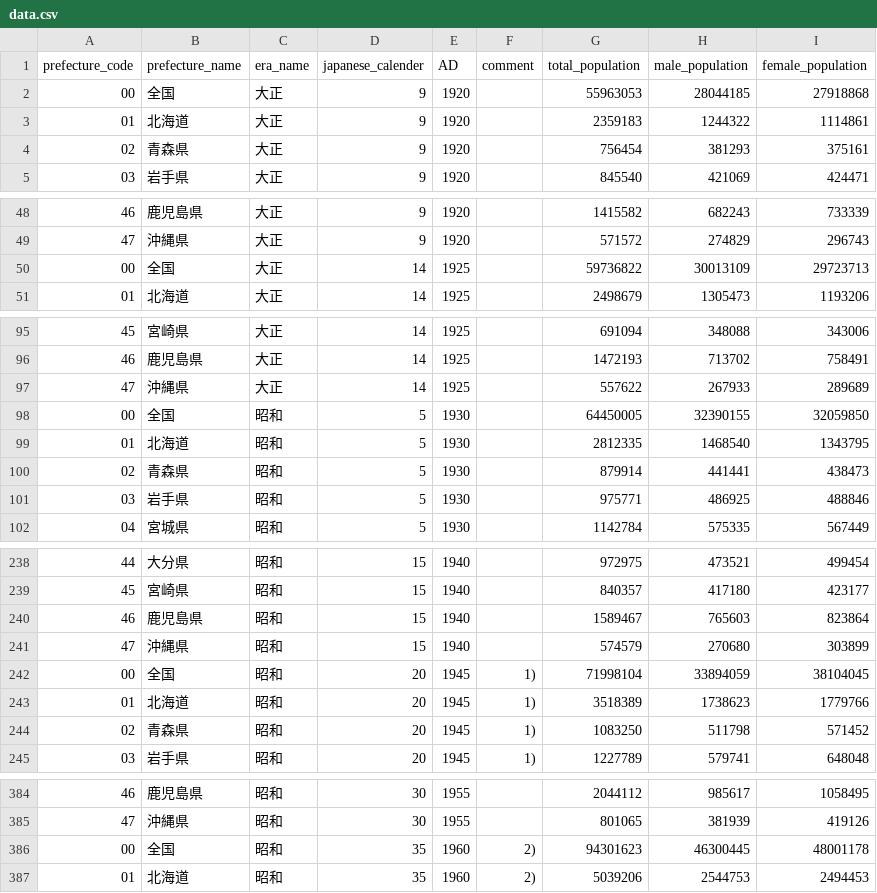
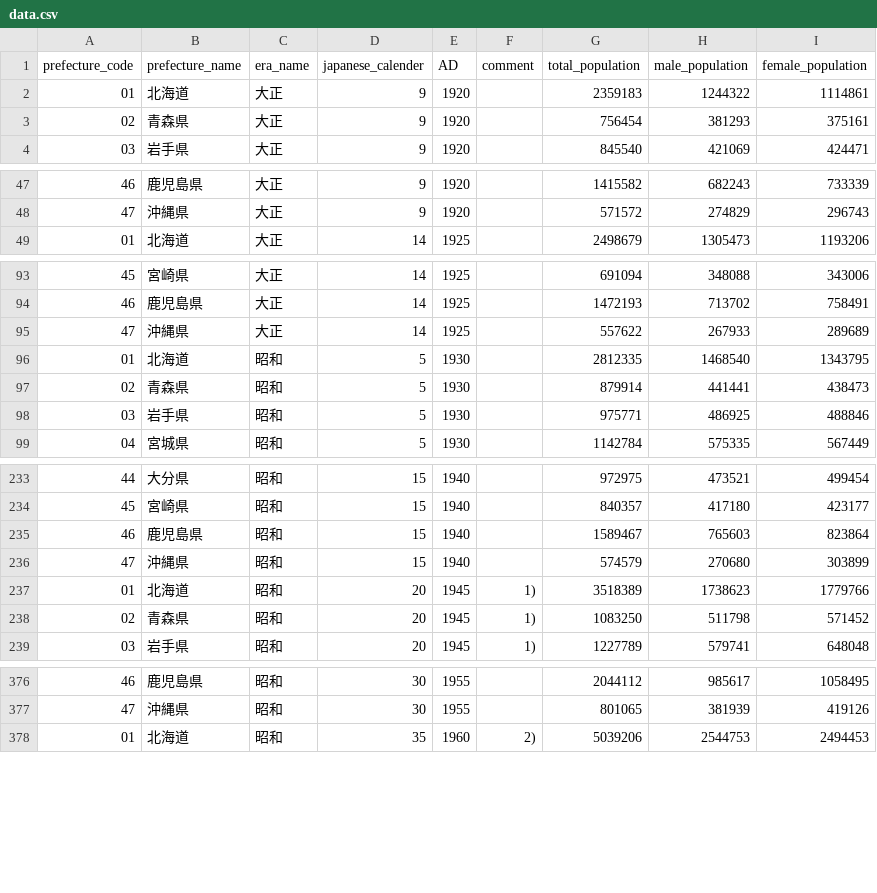
Before and after one commit to elcih17/easy-dc-example, a CSV file: data.csv, drawn as a sheet; only a part is shown, gaps mark what is left out; the diff covers the shown part only.

Commit message:
Delete prefecture_code '00'

```diff
--- a/data.csv
+++ b/data.csv
@@ -1,3 +1,2 @@
 "prefecture_code","prefecture_name","era_name","japanese_calender","AD","comment","total_population","male_population","female_population"
-"00","全国","大正",9,1920,"",55963053,28044185,27918868
 "01","北海道","大正",9,1920,"",2359183,1244322,1114861
@@ -49,3 +48,2 @@
 "47","沖縄県","大正",9,1920,"",571572,274829,296743
-"00","全国","大正",14,1925,"",59736822,30013109,29723713
 "01","北海道","大正",14,1925,"",2498679,1305473,1193206
@@ -97,3 +95,2 @@
 "47","沖縄県","大正",14,1925,"",557622,267933,289689
-"00","全国","昭和",5,1930,"",64450005,32390155,32059850
 "01","北海道","昭和",5,1930,"",2812335,1468540,1343795
@@ -241,3 +236,2 @@
 "47","沖縄県","昭和",15,1940,"",574579,270680,303899
-"00","全国","昭和",20,1945,"1)",71998104,33894059,38104045
 "01","北海道","昭和",20,1945,"1)",3518389,1738623,1779766
@@ -385,3 +377,2 @@
 "47","沖縄県","昭和",30,1955,"",801065,381939,419126
-"00","全国","昭和",35,1960,"2)",94301623,46300445,48001178
 "01","北海道","昭和",35,1960,"2)",5039206,2544753,2494453
```
Also changed, not shown: 5 removed rows elsewhere in this file.
